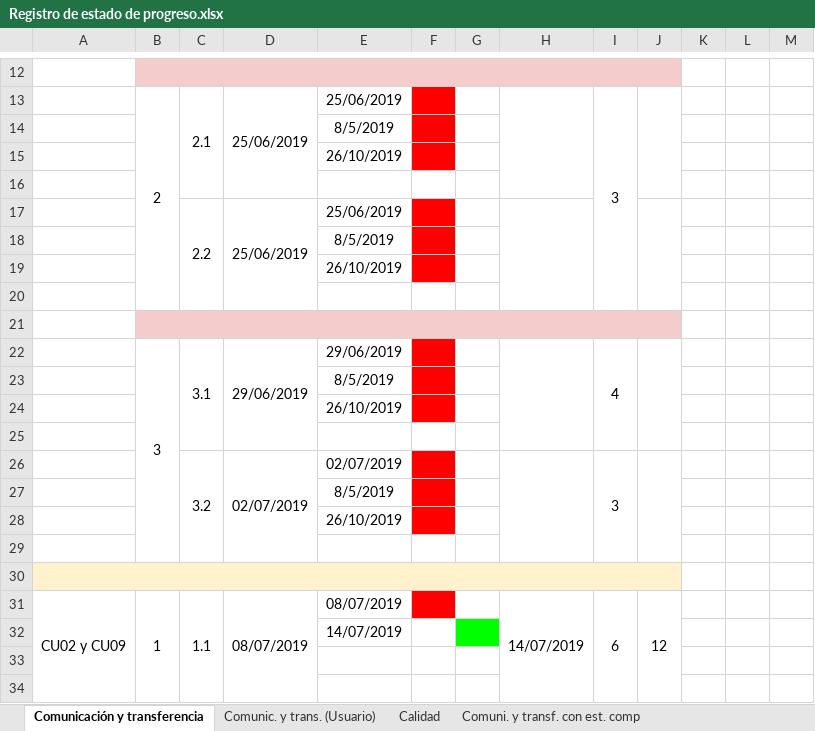
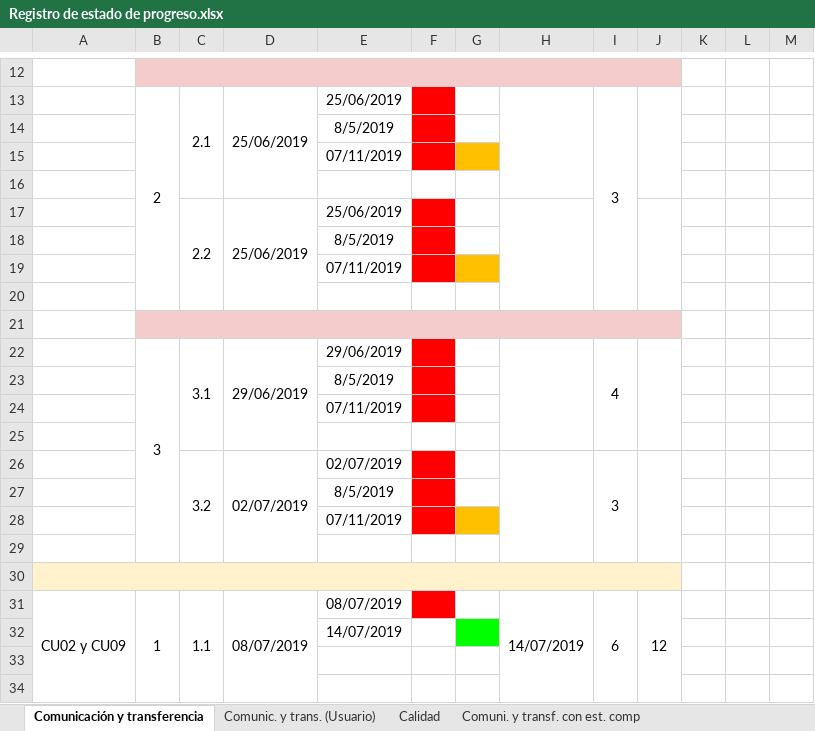
Before and after one commit to cristianpazu/Proyecto-Sanambiente, an Excel workbook: Documentos para el proyecto de Sanambiente/Registro de estado de progreso.xlsx, sheet Comunicación y transferencia, drawn as a sheet; only a part is shown, gaps mark what is left out; values as stored, in another font and other column widths than the file's, no borders; charts and pictures not drawn; the diff covers the shown part only; the diff names each change by its address in the sheet, - before the commit and + after, or states it on an @@ line.

```diff
--- a/Documentos para el proyecto de Sanambiente/Registro de estado de progreso.xlsx (sheet Comunicación y transferencia)
+++ b/Documentos para el proyecto de Sanambiente/Registro de estado de progreso.xlsx (sheet Comunicación y transferencia)
-E15: 26/10/2019
+E15: 07/11/2019
-G15 fill: none
+G15 fill: #FFC000
-E19: 26/10/2019
+E19: 07/11/2019
-G19 fill: none
+G19 fill: #FFC000
-E24: 26/10/2019
+E24: 07/11/2019
-E28: 26/10/2019
+E28: 07/11/2019
-G28 fill: none
+G28 fill: #FFC000
```
Also changed, not shown: 9 added rows, 9 removed rows, 26 edited cells, cell formats and merged cells elsewhere in this sheet.
